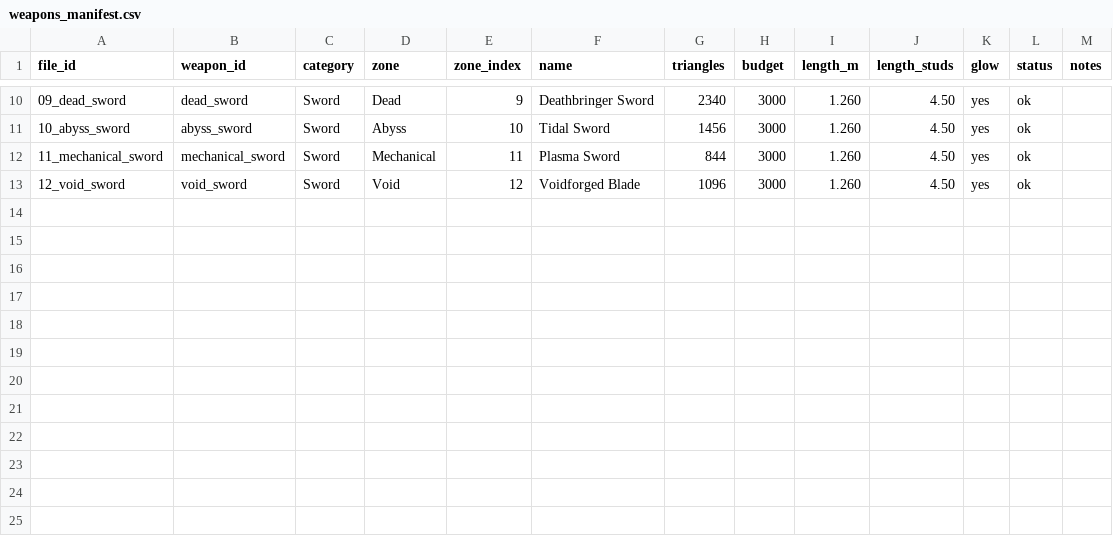
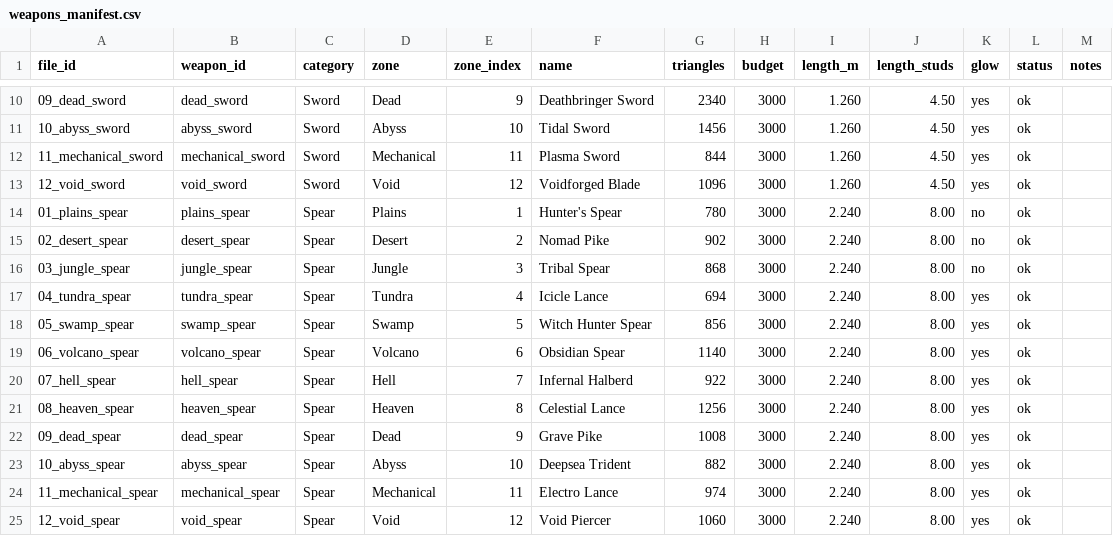
Before and after one commit to Miieski/Fight-Your-Destiny, a CSV file: Blender/Weapons/weapons_manifest.csv, drawn as a sheet; only a part is shown, gaps mark what is left out.

```diff
--- a/Blender/Weapons/weapons_manifest.csv
+++ b/Blender/Weapons/weapons_manifest.csv
@@ -13 +13,13 @@ file_id,weapon_id,category,zone,zone_index,name,triangles,budget,length_m,length
 12_void_sword,void_sword,Sword,Void,12,Voidforged Blade,1096,3000,1.260,4.50,yes,ok,
+01_plains_spear,plains_spear,Spear,Plains,1,Hunter's Spear,780,3000,2.240,8.00,no,ok,
+02_desert_spear,desert_spear,Spear,Desert,2,Nomad Pike,902,3000,2.240,8.00,no,ok,
+03_jungle_spear,jungle_spear,Spear,Jungle,3,Tribal Spear,868,3000,2.240,8.00,no,ok,
+04_tundra_spear,tundra_spear,Spear,Tundra,4,Icicle Lance,694,3000,2.240,8.00,yes,ok,
+05_swamp_spear,swamp_spear,Spear,Swamp,5,Witch Hunter Spear,856,3000,2.240,8.00,yes,ok,
+06_volcano_spear,volcano_spear,Spear,Volcano,6,Obsidian Spear,1140,3000,2.240,8.00,yes,ok,
+07_hell_spear,hell_spear,Spear,Hell,7,Infernal Halberd,922,3000,2.240,8.00,yes,ok,
+08_heaven_spear,heaven_spear,Spear,Heaven,8,Celestial Lance,1256,3000,2.240,8.00,yes,ok,
+09_dead_spear,dead_spear,Spear,Dead,9,Grave Pike,1008,3000,2.240,8.00,yes,ok,
+10_abyss_spear,abyss_spear,Spear,Abyss,10,Deepsea Trident,882,3000,2.240,8.00,yes,ok,
+11_mechanical_spear,mechanical_spear,Spear,Mechanical,11,Electro Lance,974,3000,2.240,8.00,yes,ok,
+12_void_spear,void_spear,Spear,Void,12,Void Piercer,1060,3000,2.240,8.00,yes,ok,
```
Also changed, not shown: 54 other files.
